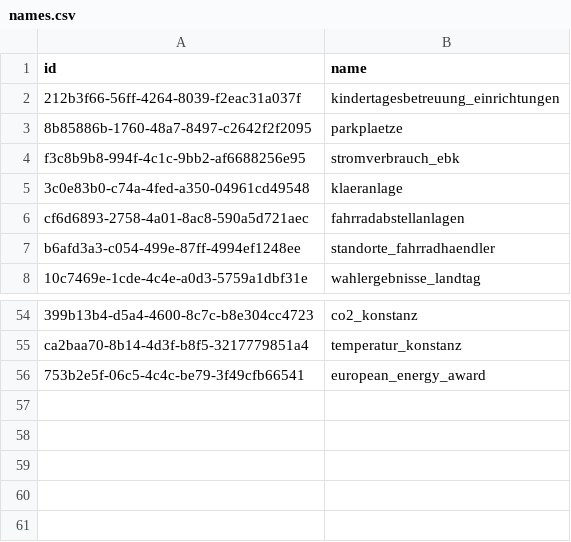
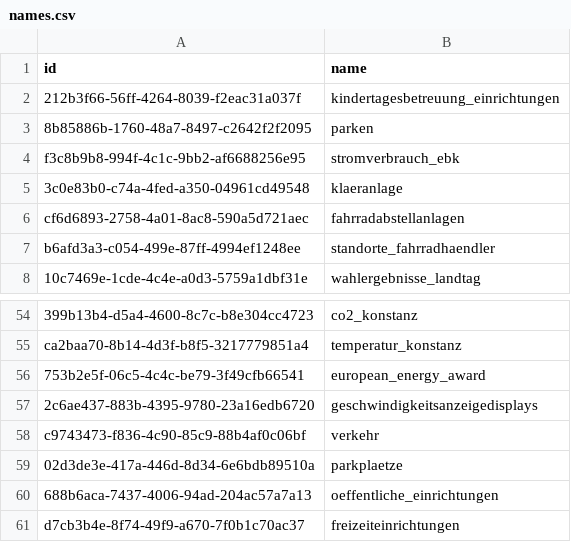
Before and after one commit to MisterXY89/konstanz-open-data-api, a CSV file: names.csv, drawn as a sheet; only a part is shown, gaps mark what is left out.

Commit message:
update

```diff
--- a/names.csv
+++ b/names.csv
@@ -2,3 +2,3 @@ id;name
 212b3f66-56ff-4264-8039-f2eac31a037f;kindertagesbetreuung_einrichtungen
-8b85886b-1760-48a7-8497-c2642f2f2095;parkplaetze
+8b85886b-1760-48a7-8497-c2642f2f2095;parken
 f3c8b9b8-994f-4c1c-9bb2-af6688256e95;stromverbrauch_ebk
@@ -56 +56,6 @@ ca2baa70-8b14-4d3f-b8f5-3217779851a4;temperatur_konstanz
 753b2e5f-06c5-4c4c-be79-3f49cfb66541;european_energy_award
+2c6ae437-883b-4395-9780-23a16edb6720;geschwindigkeitsanzeigedisplays
+c9743473-f836-4c90-85c9-88b4af0c06bf;verkehr
+02d3de3e-417a-446d-8d34-6e6bdb89510a;parkplaetze
+688b6aca-7437-4006-94ad-204ac57a7a13;oeffentliche_einrichtungen
+d7cb3b4e-8f74-49f9-a670-7f0b1c70ac37;freizeiteinrichtungen
```
